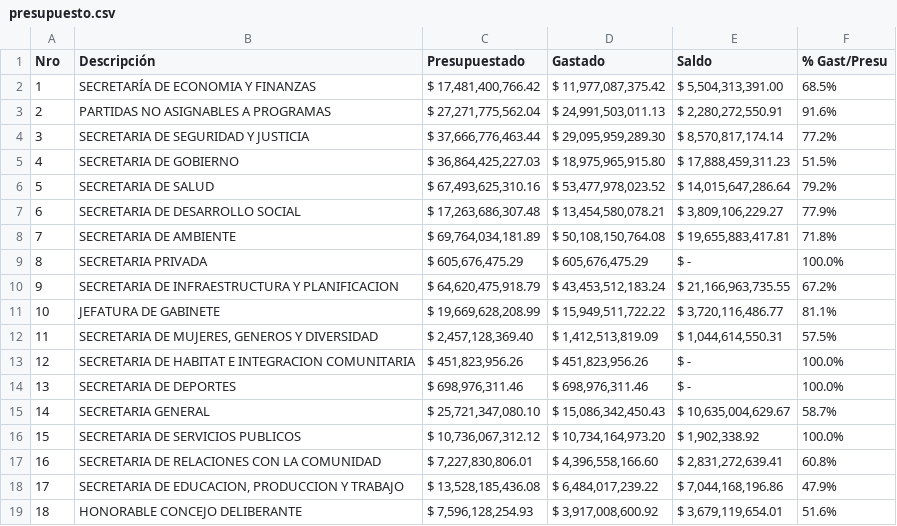
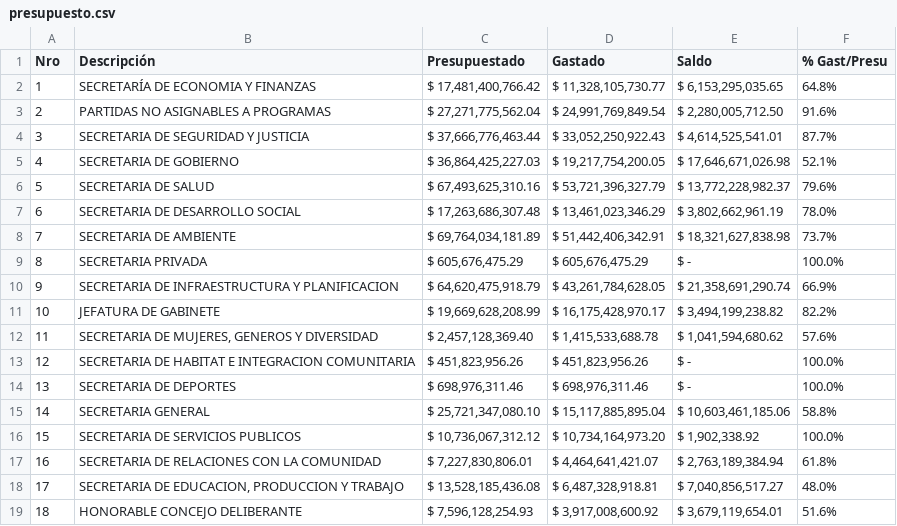
Before and after one commit to gobiernocomunidadia/tablerocomunidad2026, a CSV file: presupuesto.csv, drawn as a sheet.

Commit message:
Actualización de presupuesto.csv - 14/08/2026 10:41:24

```diff
--- a/presupuesto.csv
+++ b/presupuesto.csv
@@ -1,19 +1,19 @@
 Nro,Descripción, Presupuestado , Gastado , Saldo , % Gast/Presu
-1,SECRETARÍA DE ECONOMIA Y FINANZAS," $ 17,481,400,766.42 "," $ 11,977,087,375.42 "," $ 5,504,313,391.00 ",68.5%
-2,PARTIDAS NO ASIGNABLES A PROGRAMAS," $ 27,271,775,562.04 "," $ 24,991,503,011.13 "," $ 2,280,272,550.91 ",91.6%
-3,SECRETARIA DE SEGURIDAD Y JUSTICIA," $ 37,666,776,463.44 "," $ 29,095,959,289.30 "," $ 8,570,817,174.14 ",77.2%
-4,SECRETARIA DE GOBIERNO," $ 36,864,425,227.03 "," $ 18,975,965,915.80 "," $ 17,888,459,311.23 ",51.5%
-5,SECRETARIA DE SALUD," $ 67,493,625,310.16 "," $ 53,477,978,023.52 "," $ 14,015,647,286.64 ",79.2%
-6,SECRETARIA DE DESARROLLO SOCIAL," $ 17,263,686,307.48 "," $ 13,454,580,078.21 "," $ 3,809,106,229.27 ",77.9%
-7,SECRETARIA DE AMBIENTE," $ 69,764,034,181.89 "," $ 50,108,150,764.08 "," $ 19,655,883,417.81 ",71.8%
+1,SECRETARÍA DE ECONOMIA Y FINANZAS," $ 17,481,400,766.42 "," $ 11,328,105,730.77 "," $ 6,153,295,035.65 ",64.8%
+2,PARTIDAS NO ASIGNABLES A PROGRAMAS," $ 27,271,775,562.04 "," $ 24,991,769,849.54 "," $ 2,280,005,712.50 ",91.6%
+3,SECRETARIA DE SEGURIDAD Y JUSTICIA," $ 37,666,776,463.44 "," $ 33,052,250,922.43 "," $ 4,614,525,541.01 ",87.7%
+4,SECRETARIA DE GOBIERNO," $ 36,864,425,227.03 "," $ 19,217,754,200.05 "," $ 17,646,671,026.98 ",52.1%
+5,SECRETARIA DE SALUD," $ 67,493,625,310.16 "," $ 53,721,396,327.79 "," $ 13,772,228,982.37 ",79.6%
+6,SECRETARIA DE DESARROLLO SOCIAL," $ 17,263,686,307.48 "," $ 13,461,023,346.29 "," $ 3,802,662,961.19 ",78.0%
+7,SECRETARIA DE AMBIENTE," $ 69,764,034,181.89 "," $ 51,442,406,342.91 "," $ 18,321,627,838.98 ",73.7%
 8,SECRETARIA PRIVADA," $ 605,676,475.29 "," $ 605,676,475.29 ", $ -   ,100.0%
-9,SECRETARIA DE INFRAESTRUCTURA Y PLANIFICACION," $ 64,620,475,918.79 "," $ 43,453,512,183.24 "," $ 21,166,963,735.55 ",67.2%
-10,JEFATURA DE GABINETE," $ 19,669,628,208.99 "," $ 15,949,511,722.22 "," $ 3,720,116,486.77 ",81.1%
-11,"SECRETARIA DE MUJERES, GENEROS Y DIVERSIDAD"," $ 2,457,128,369.40 "," $ 1,412,513,819.09 "," $ 1,044,614,550.31 ",57.5%
+9,SECRETARIA DE INFRAESTRUCTURA Y PLANIFICACION," $ 64,620,475,918.79 "," $ 43,261,784,628.05 "," $ 21,358,691,290.74 ",66.9%
+10,JEFATURA DE GABINETE," $ 19,669,628,208.99 "," $ 16,175,428,970.17 "," $ 3,494,199,238.82 ",82.2%
+11,"SECRETARIA DE MUJERES, GENEROS Y DIVERSIDAD"," $ 2,457,128,369.40 "," $ 1,415,533,688.78 "," $ 1,041,594,680.62 ",57.6%
 12,SECRETARIA DE HABITAT E INTEGRACION COMUNITARIA," $ 451,823,956.26 "," $ 451,823,956.26 ", $ -   ,100.0%
 13,SECRETARIA DE DEPORTES," $ 698,976,311.46 "," $ 698,976,311.46 ", $ -   ,100.0%
-14,SECRETARIA GENERAL," $ 25,721,347,080.10 "," $ 15,086,342,450.43 "," $ 10,635,004,629.67 ",58.7%
+14,SECRETARIA GENERAL," $ 25,721,347,080.10 "," $ 15,117,885,895.04 "," $ 10,603,461,185.06 ",58.8%
 15,SECRETARIA DE SERVICIOS PUBLICOS," $ 10,736,067,312.12 "," $ 10,734,164,973.20 "," $ 1,902,338.92 ",100.0%
-16,SECRETARIA DE RELACIONES CON LA COMUNIDAD," $ 7,227,830,806.01 "," $ 4,396,558,166.60 "," $ 2,831,272,639.41 ",60.8%
-17,"SECRETARIA DE EDUCACION, PRODUCCION Y TRABAJO"," $ 13,528,185,436.08 "," $ 6,484,017,239.22 "," $ 7,044,168,196.86 ",47.9%
+16,SECRETARIA DE RELACIONES CON LA COMUNIDAD," $ 7,227,830,806.01 "," $ 4,464,641,421.07 "," $ 2,763,189,384.94 ",61.8%
+17,"SECRETARIA DE EDUCACION, PRODUCCION Y TRABAJO"," $ 13,528,185,436.08 "," $ 6,487,328,918.81 "," $ 7,040,856,517.27 ",48.0%
 18,HONORABLE CONCEJO DELIBERANTE," $ 7,596,128,254.93 "," $ 3,917,008,600.92 "," $ 3,679,119,654.01 ",51.6%
```
